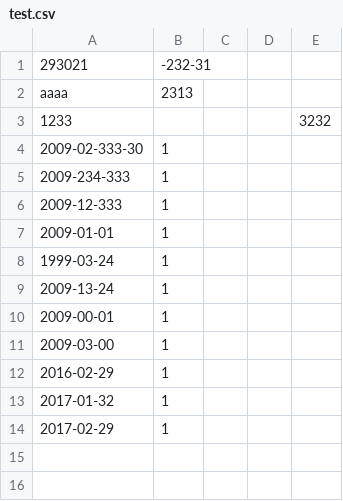
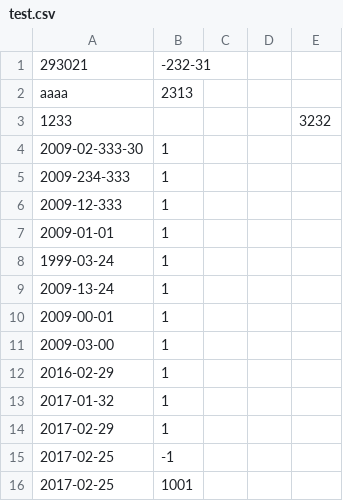
Before and after one commit to outsiderice/42_CPP, a CSV file: 09/ex00/test.csv, drawn as a sheet; the diff names each change by its address in the sheet, - before the commit and + after, or states it on an @@ line.

Commit message:
isvalidValue written correctly

```diff
--- a/09/ex00/test.csv
+++ b/09/ex00/test.csv
+row 15: 2017-02-25 | -1
+row 16: 2017-02-25 | 1001
```
Also changed, not shown: 1 other file.
